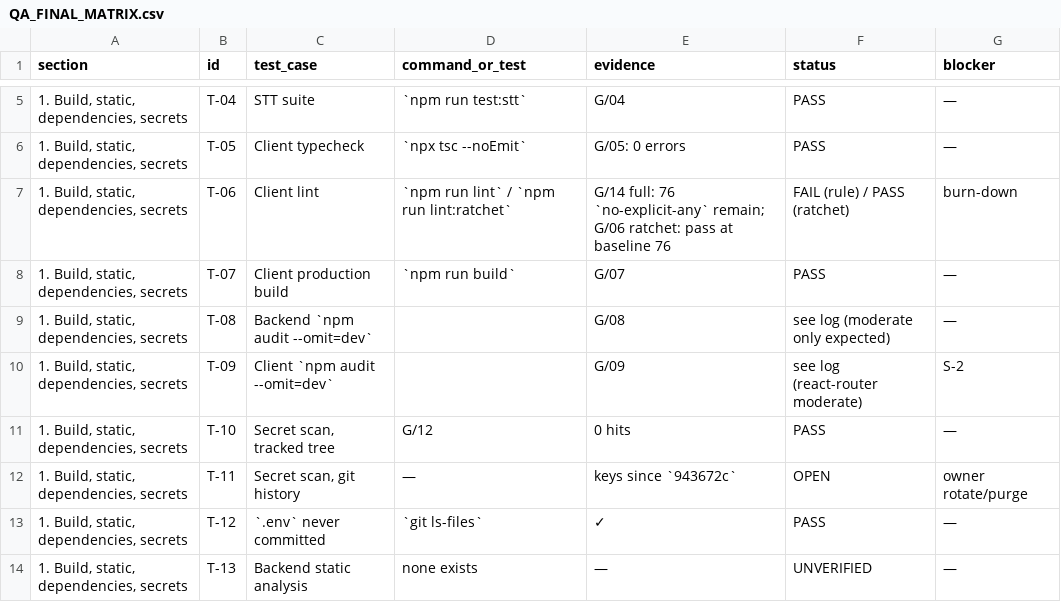
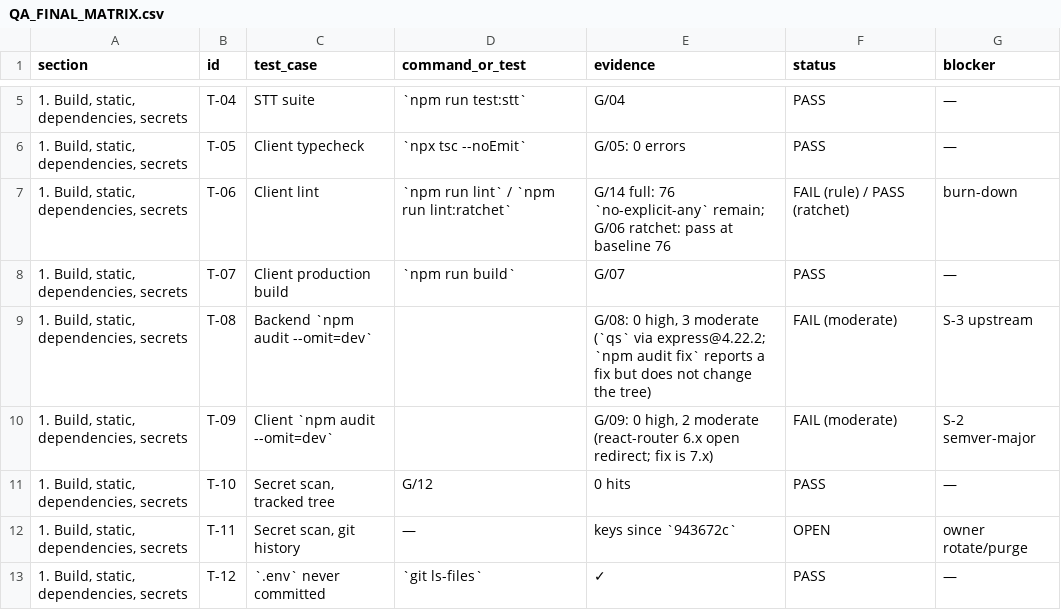
Before and after one commit to radhakrishna1210/Conversational_AI_Agent, a CSV file: reports/QA_FINAL_MATRIX.csv, drawn as a sheet; only a part is shown, gaps mark what is left out; the shorter side is filled out with more unchanged rows.

```diff
--- a/reports/QA_FINAL_MATRIX.csv
+++ b/reports/QA_FINAL_MATRIX.csv
@@ -8,4 +8,4 @@ section,id,test_case,command_or_test,evidence,status,blocker
 "1. Build, static, dependencies, secrets","T-07","Client production build","`npm run build`","G/07","PASS","—"
-"1. Build, static, dependencies, secrets","T-08","Backend `npm audit --omit=dev`","","G/08","see log (moderate only expected)","—"
-"1. Build, static, dependencies, secrets","T-09","Client `npm audit --omit=dev`","","G/09","see log (react-router moderate)","S-2"
+"1. Build, static, dependencies, secrets","T-08","Backend `npm audit --omit=dev`","","G/08: 0 high, 3 moderate (`qs` via express@4.22.2; `npm audit fix` reports a fix but does not change the tree)","FAIL (moderate)","S-3 upstream"
+"1. Build, static, dependencies, secrets","T-09","Client `npm audit --omit=dev`","","G/09: 0 high, 2 moderate (react-router 6.x open redirect; fix is 7.x)","FAIL (moderate)","S-2 semver-major"
 "1. Build, static, dependencies, secrets","T-10","Secret scan, tracked tree","G/12","0 hits","PASS","—"
```
Also changed, not shown: 3 other files.
